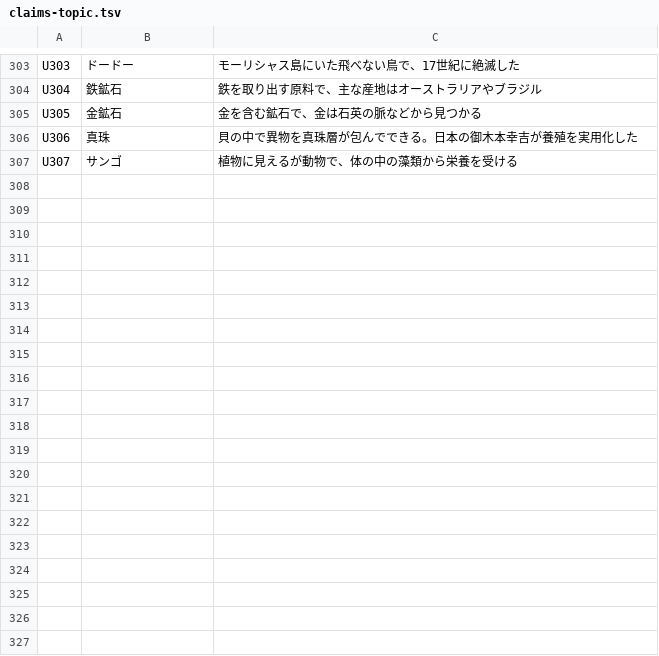
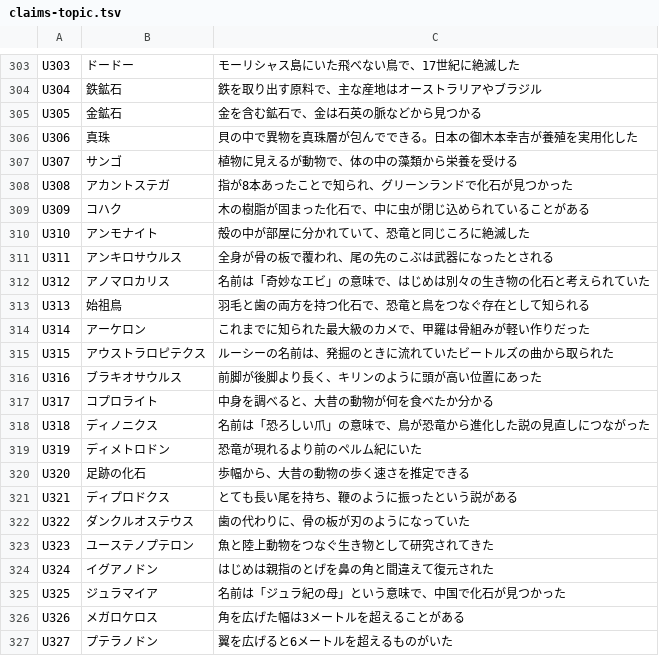
Before and after one commit to nabe-ch/solo-live-comments, a TSV file: research/claims-topic.tsv, drawn as a sheet; only a part is shown, gaps mark what is left out; the diff covers the shown part only.

```diff
--- a/research/claims-topic.tsv
+++ b/research/claims-topic.tsv
@@ -307 +307,21 @@ U306	真珠	貝の中で異物を真珠層が包んでできる。日本の御
 U307	サンゴ	植物に見えるが動物で、体の中の藻類から栄養を受ける
+U308	アカントステガ	指が8本あったことで知られ、グリーンランドで化石が見つかった
+U309	コハク	木の樹脂が固まった化石で、中に虫が閉じ込められていることがある
+U310	アンモナイト	殻の中が部屋に分かれていて、恐竜と同じころに絶滅した
+U311	アンキロサウルス	全身が骨の板で覆われ、尾の先のこぶは武器になったとされる
+U312	アノマロカリス	名前は「奇妙なエビ」の意味で、はじめは別々の生き物の化石と考えられていた
+U313	始祖鳥	羽毛と歯の両方を持つ化石で、恐竜と鳥をつなぐ存在として知られる
+U314	アーケロン	これまでに知られた最大級のカメで、甲羅は骨組みが軽い作りだった
+U315	アウストラロピテクス	ルーシーの名前は、発掘のときに流れていたビートルズの曲から取られた
+U316	ブラキオサウルス	前脚が後脚より長く、キリンのように頭が高い位置にあった
+U317	コプロライト	中身を調べると、大昔の動物が何を食べたか分かる
+U318	ディノニクス	名前は「恐ろしい爪」の意味で、鳥が恐竜から進化した説の見直しにつながった
+U319	ディメトロドン	恐竜が現れるより前のペルム紀にいた
+U320	足跡の化石	歩幅から、大昔の動物の歩く速さを推定できる
+U321	ディプロドクス	とても長い尾を持ち、鞭のように振ったという説がある
+U322	ダンクルオステウス	歯の代わりに、骨の板が刃のようになっていた
+U323	ユーステノプテロン	魚と陸上動物をつなぐ生き物として研究されてきた
+U324	イグアノドン	はじめは親指のとげを鼻の角と間違えて復元された
+U325	ジュラマイア	名前は「ジュラ紀の母」という意味で、中国で化石が見つかった
+U326	メガロケロス	角を広げた幅は3メートルを超えることがある
+U327	プテラノドン	翼を広げると6メートルを超えるものがいた
```
Also changed, not shown: 25 added rows elsewhere in this file, research/claims-eco.tsv, 11 other files.
